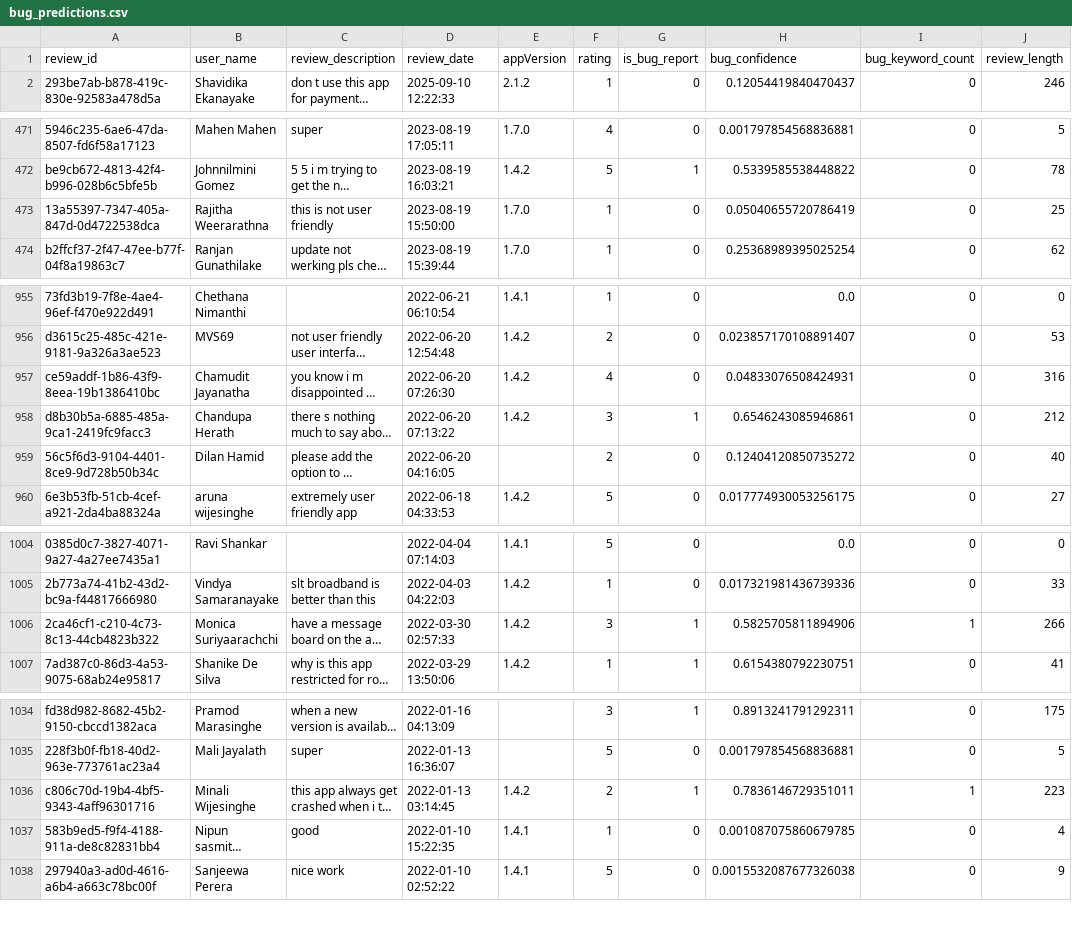
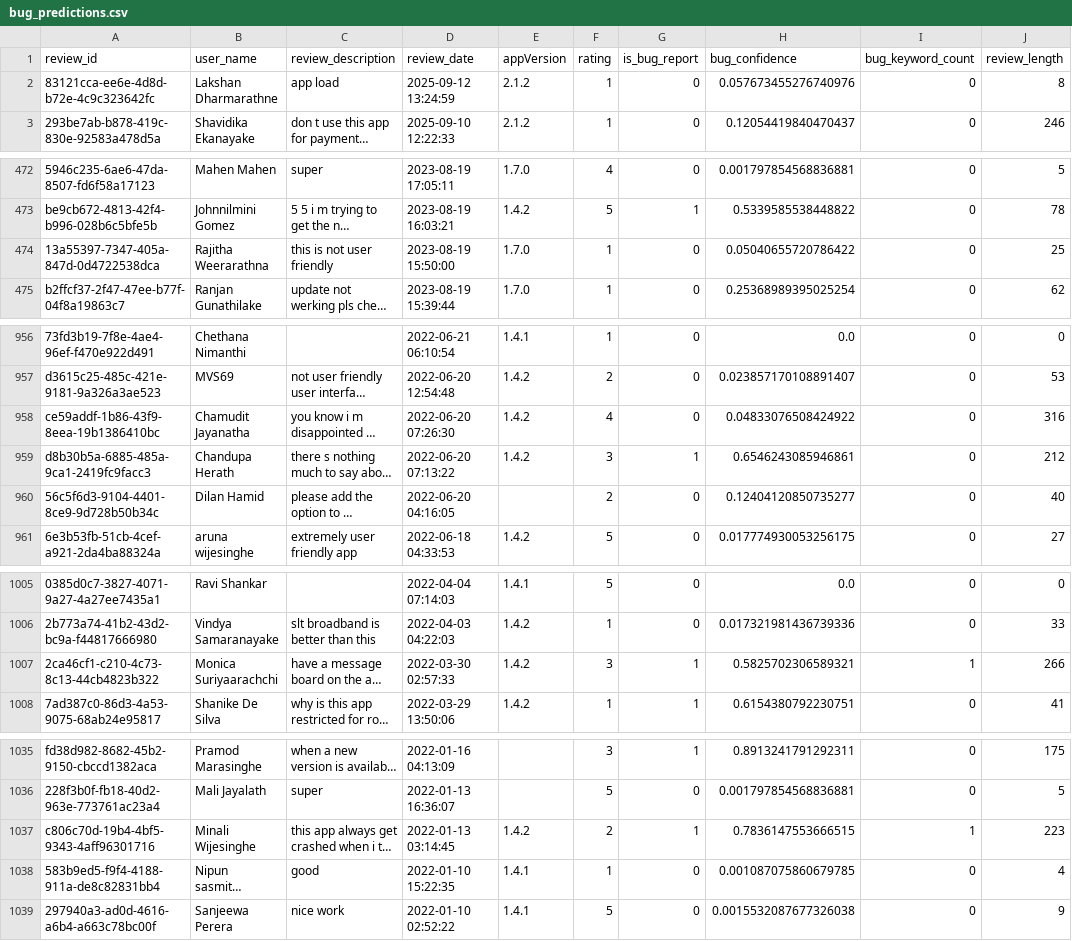
Before and after one commit to kaan84k/slt-bug-analytics-dashboard, a CSV file: data/bug_predictions.csv, drawn as a sheet; only a part is shown, gaps mark what is left out; long unchanged cells end in …; addresses are those after the commit; the diff covers the shown part only; the diff names each change by its address in the sheet, - before the commit and + after, or states it on an @@ line.

```diff
--- a/data/bug_predictions.csv
+++ b/data/bug_predictions.csv
+row 2: 83121cca-ee6e-4d8d-b72e-4c9c323642fc | Lakshan Dharmarathne | app load | 2025-09-12 13:24:59 | 2.1.2 | 1 | 0 | 0.057673455276740976 | 0 | 8
-H474 (bug_confidence): 0.05040655720786419
+H474 (bug_confidence): 0.05040655720786422
-H958 (bug_confidence): 0.04833076508424931
+H958 (bug_confidence): 0.04833076508424922
-H960 (bug_confidence): 0.12404120850735272
+H960 (bug_confidence): 0.12404120850735277
-H1007 (bug_confidence): 0.5825705811894906
+H1007 (bug_confidence): 0.5825702306589321
-H1037 (bug_confidence): 0.7836146729351011
+H1037 (bug_confidence): 0.7836147553666515
```
Also changed, not shown: 8 edited cells elsewhere in this file, data/prioritized_bugs.csv, data/slt_selfcare_google_reviews.csv, 1 other file.
